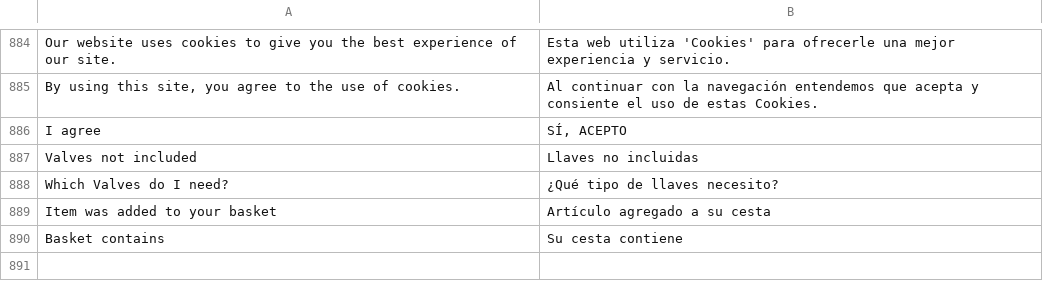
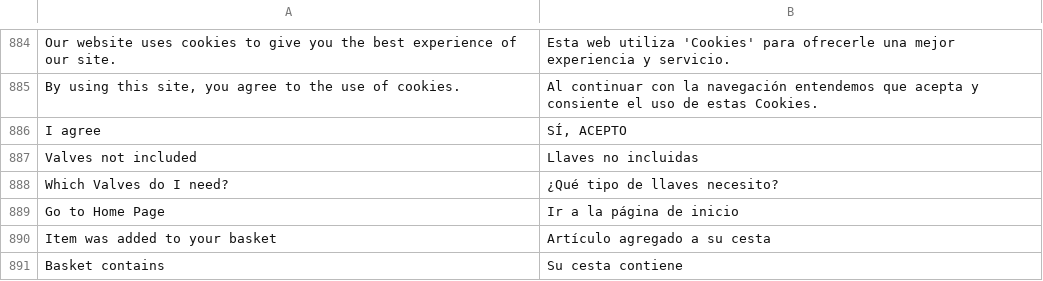
Before and after one commit to DominicFallows6/Joint-code, a CSV file: app/i18n/limitless/es_es/es_ES.csv, drawn as a sheet; only a part is shown, gaps mark what is left out.

```diff
--- a/app/i18n/limitless/es_es/es_ES.csv
+++ b/app/i18n/limitless/es_es/es_ES.csv
@@ -888,2 +888,3 @@
 "Which Valves do I need?","¿Qué tipo de llaves necesito?"
+"Go to Home Page","Ir a la página de inicio"
 "Item was added to your basket","Artículo agregado a su cesta"
```
Also changed, not shown: app/i18n/limitless/it_it/it_IT.csv, 3 other files.
